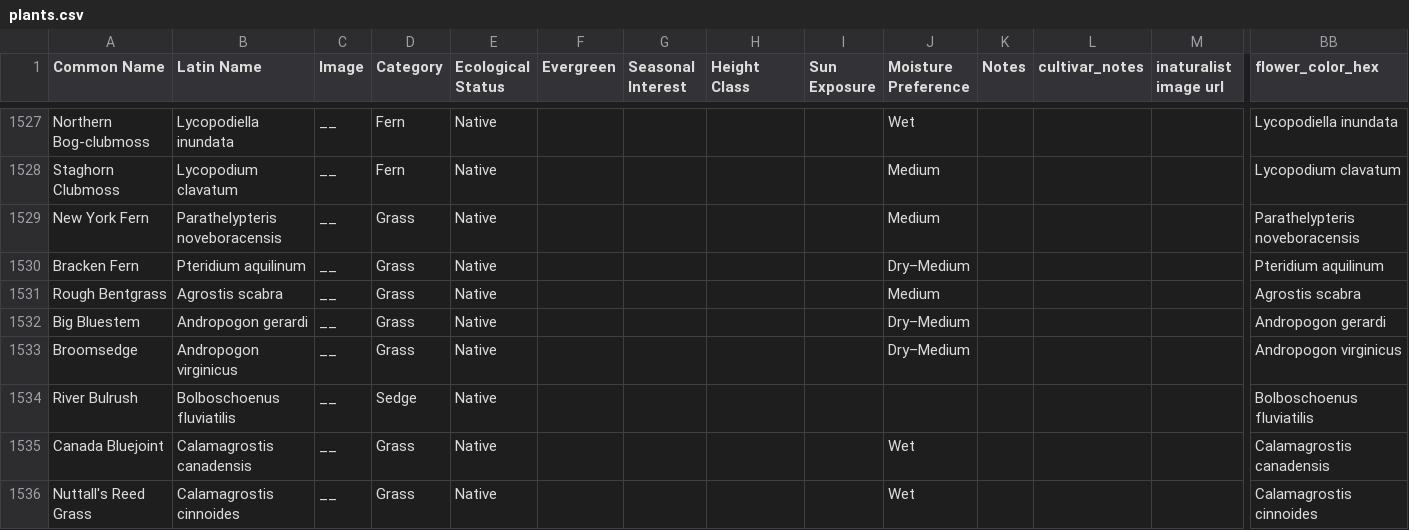
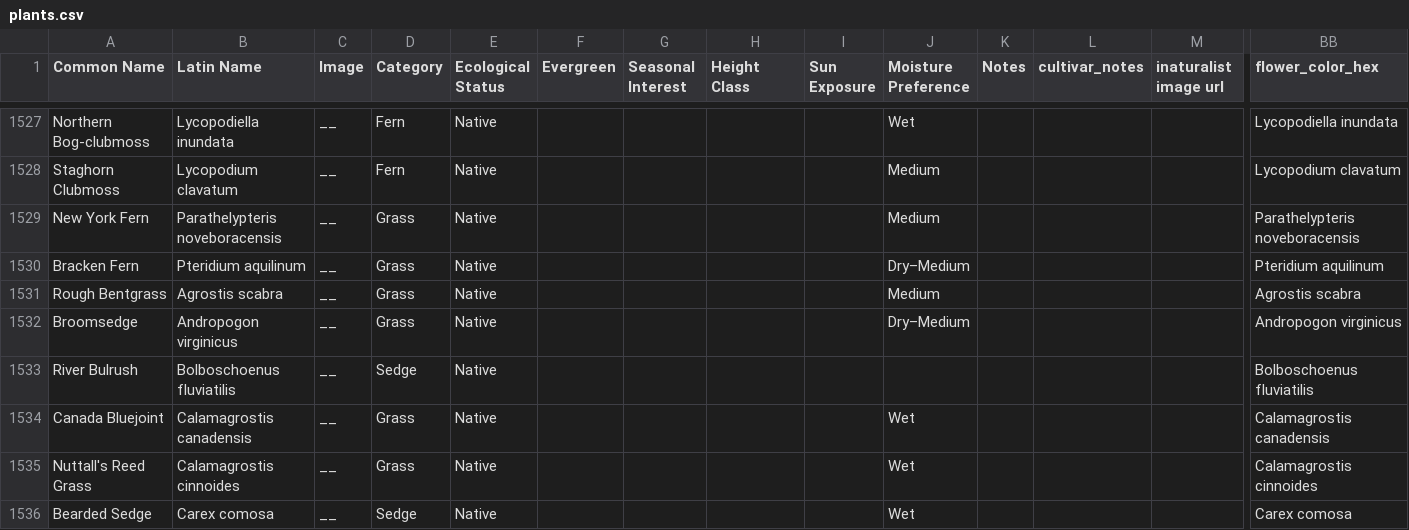
Before and after one commit to rsummmmers/plant-finder, a CSV file: dev/plants.csv, drawn as a sheet; only a part is shown, gaps mark what is left out; the shorter side is filled out with more unchanged rows; rows hold the shown columns only; the diff names each change by its address in the sheet, - before the commit and + after, or states it on an @@ line.

```diff
--- a/dev/plants.csv
+++ b/dev/plants.csv
-row 1532: Big Bluestem | Andropogon gerardi | __ | Grass | Native |  |  |  |  | Dry–Medium |  |  |  | Andropogon gerardi
```
